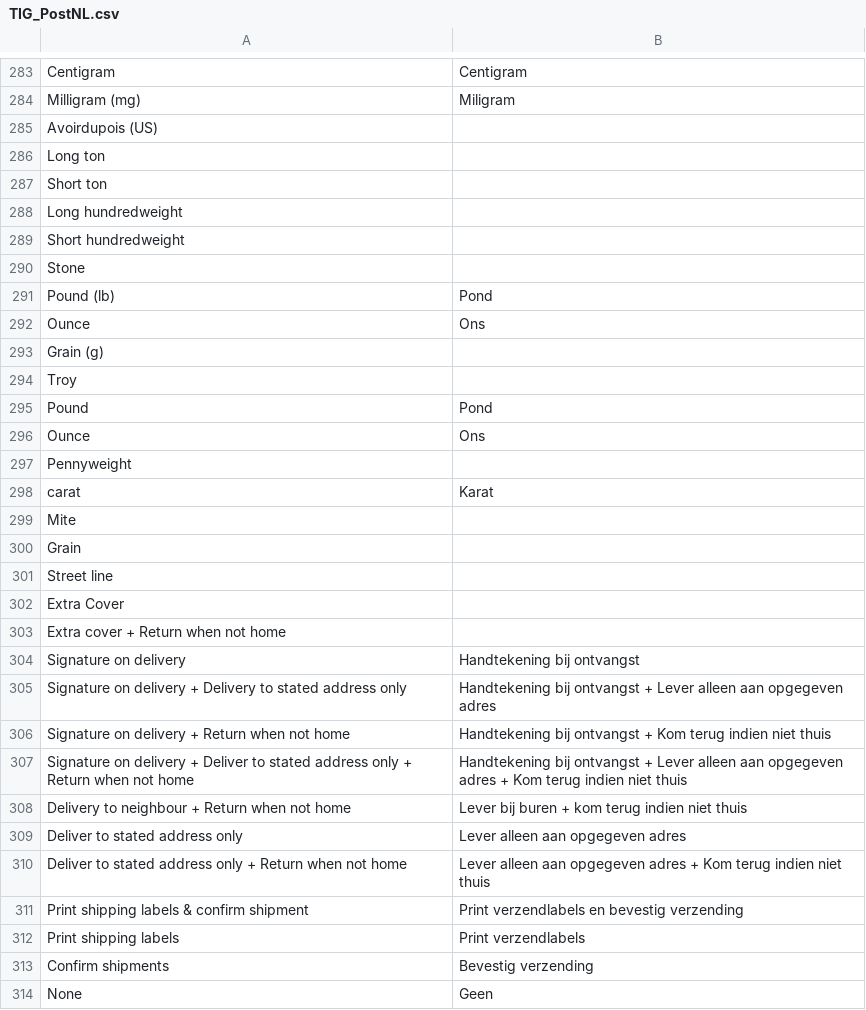
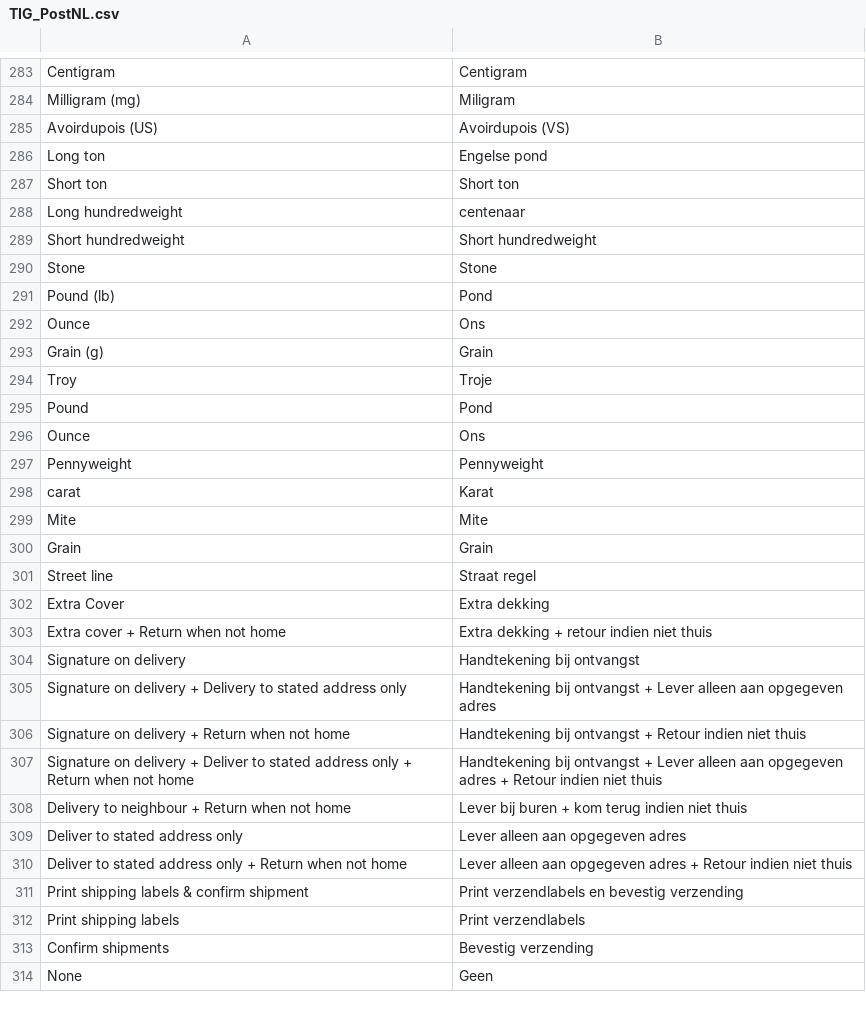
Before and after one commit to postnl/postnl-magento1-End-of-life, a CSV file: app/locale/nl_NL/TIG_PostNL.csv, drawn as a sheet; only a part is shown, gaps mark what is left out; the diff covers the shown part only.

```diff
--- a/app/locale/nl_NL/TIG_PostNL.csv
+++ b/app/locale/nl_NL/TIG_PostNL.csv
@@ -284,28 +284,28 @@ Centigram,Centigram
 Milligram (mg),Miligram
-Avoirdupois (US),
-Long ton,
-Short ton,
-Long hundredweight,
-Short hundredweight,
-Stone,
+Avoirdupois (US),Avoirdupois (VS)
+Long ton,Engelse pond
+Short ton,Short ton
+Long hundredweight,centenaar
+Short hundredweight,Short hundredweight
+Stone,Stone
 Pound (lb),Pond
 Ounce,Ons
-Grain (g),
-Troy,
+Grain (g),Grain
+Troy,Troje
 Pound,Pond
 Ounce,Ons
-Pennyweight,
+Pennyweight,Pennyweight
 carat,Karat
-Mite,
-Grain,
-Street line,
-Extra Cover,
-Extra cover + Return when not home,
+Mite,Mite
+Grain,Grain
+Street line,Straat regel
+Extra Cover,Extra dekking
+Extra cover + Return when not home,Extra dekking + retour indien niet thuis
 Signature on delivery,Handtekening bij ontvangst
 Signature on delivery + Delivery to stated address only,Handtekening bij ontvangst + Lever alleen aan opgegeven adres
-Signature on delivery + Return when not home,Handtekening bij ontvangst + Kom terug indien niet thuis
-Signature on delivery + Deliver to stated address only + Return when not home,Handtekening bij ontvangst + Lever alleen aan opgegeven adres + Kom terug indien niet thuis
+Signature on delivery + Return when not home,Handtekening bij ontvangst + Retour indien niet thuis
+Signature on delivery + Deliver to stated address only + Return when not home,Handtekening bij ontvangst + Lever alleen aan opgegeven adres + Retour indien niet thuis
 Delivery to neighbour + Return when not home,Lever bij buren + kom terug indien niet thuis
 Deliver to stated address only,Lever alleen aan opgegeven adres
-Deliver to stated address only + Return when not home,Lever alleen aan opgegeven adres + Kom terug indien niet thuis
+Deliver to stated address only + Return when not home,Lever alleen aan opgegeven adres + Retour indien niet thuis
 Print shipping labels & confirm shipment,Print verzendlabels en bevestig verzending
```
Also changed, not shown: 10 added rows, 2 removed rows and 53 edited cells elsewhere in this file, 15 other files.
